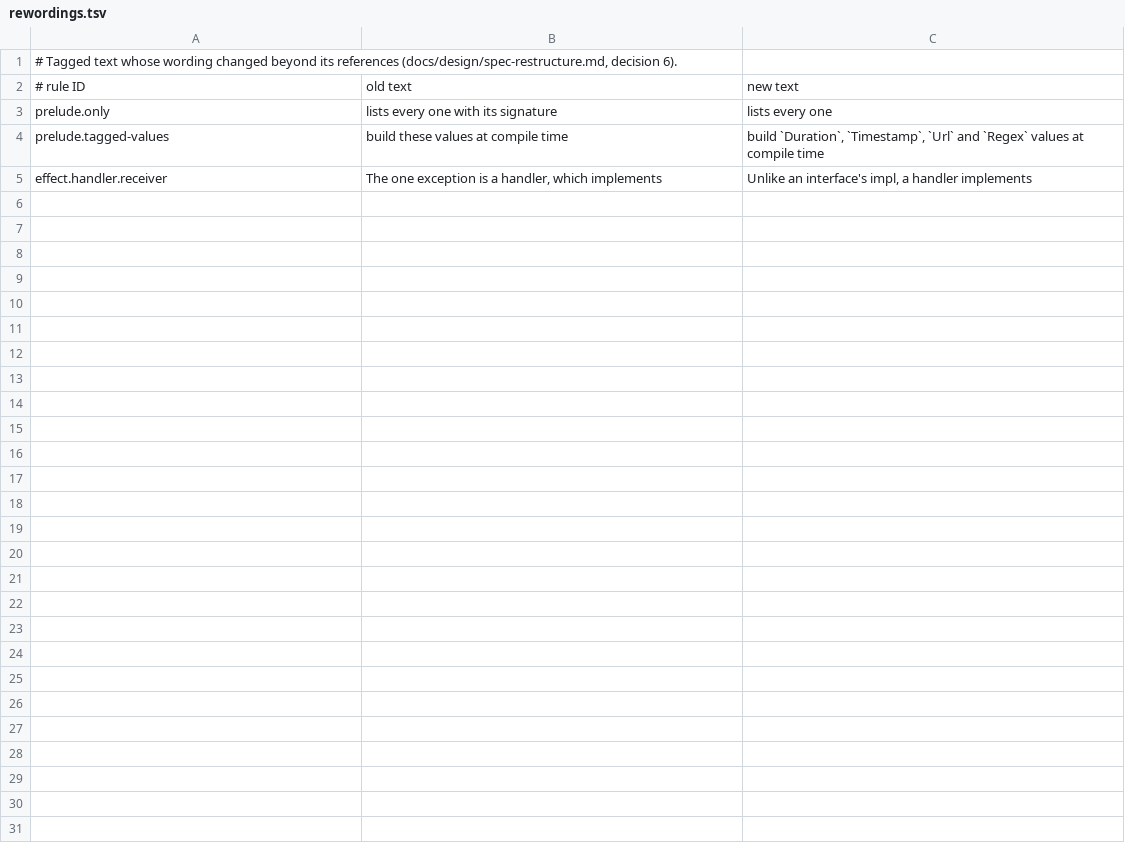
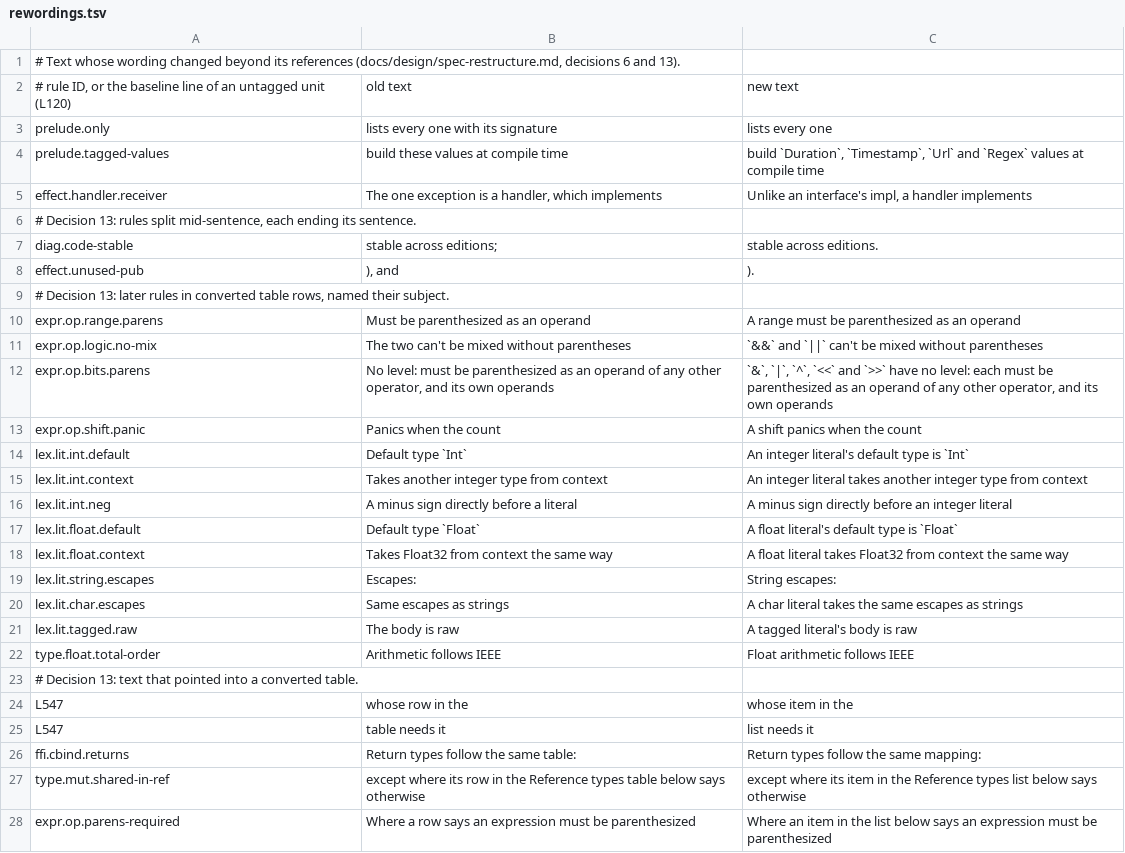
Before and after one commit to davidseybold/quince-lang, a TSV file: docs/design/spec-restructure/rewordings.tsv, drawn as a sheet.

```diff
--- a/docs/design/spec-restructure/rewordings.tsv
+++ b/docs/design/spec-restructure/rewordings.tsv
@@ -1,3 +1,3 @@
-# Tagged text whose wording changed beyond its references (docs/design/spec-restructure.md, decision 6).
-# rule ID	old text	new text
+# Text whose wording changed beyond its references (docs/design/spec-restructure.md, decisions 6 and 13).
+# rule ID, or the baseline line of an untagged unit (L120)	old text	new text
 prelude.only	lists every one with its signature	lists every one
@@ -5 +5,24 @@ prelude.tagged-values	build these values at compile time	build `Duration`, `Time
 effect.handler.receiver	The one exception is a handler, which implements	Unlike an interface's impl, a handler implements
+# Decision 13: rules split mid-sentence, each ending its sentence.
+diag.code-stable	stable across editions;	stable across editions.
+effect.unused-pub	), and	).
+# Decision 13: later rules in converted table rows, named their subject.
+expr.op.range.parens	Must be parenthesized as an operand	A range must be parenthesized as an operand
+expr.op.logic.no-mix	The two can't be mixed without parentheses	`&&` and `||` can't be mixed without parentheses
+expr.op.bits.parens	No level: must be parenthesized as an operand of any other operator, and its own operands	`&`, `|`, `^`, `<<` and `>>` have no level: each must be parenthesized as an operand of any other operator, and its own operands
+expr.op.shift.panic	Panics when the count	A shift panics when the count
+lex.lit.int.default	Default type `Int`	An integer literal's default type is `Int`
+lex.lit.int.context	Takes another integer type from context	An integer literal takes another integer type from context
+lex.lit.int.neg	A minus sign directly before a literal	A minus sign directly before an integer literal
+lex.lit.float.default	Default type `Float`	A float literal's default type is `Float`
+lex.lit.float.context	Takes Float32 from context the same way	A float literal takes Float32 from context the same way
+lex.lit.string.escapes	Escapes:	String escapes:
+lex.lit.char.escapes	Same escapes as strings	A char literal takes the same escapes as strings
+lex.lit.tagged.raw	The body is raw	A tagged literal's body is raw
+type.float.total-order	Arithmetic follows IEEE	Float arithmetic follows IEEE
+# Decision 13: text that pointed into a converted table.
+L547	whose row in the	whose item in the
+L547	table needs it	list needs it
+ffi.cbind.returns	Return types follow the same table:	Return types follow the same mapping:
+type.mut.shared-in-ref	except where its row in the Reference types table below says otherwise	except where its item in the Reference types list below says otherwise
+expr.op.parens-required	Where a row says an expression must be parenthesized	Where an item in the list below says an expression must be parenthesized
```
Also changed, not shown: 29 other files.
